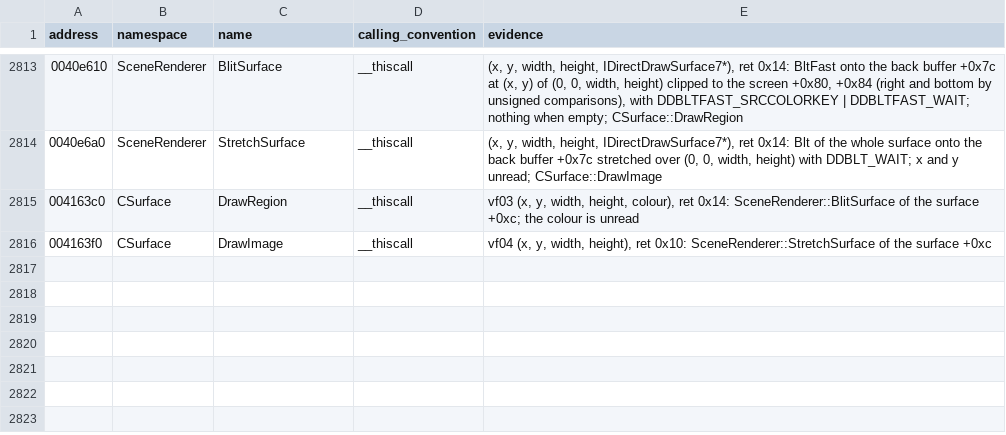
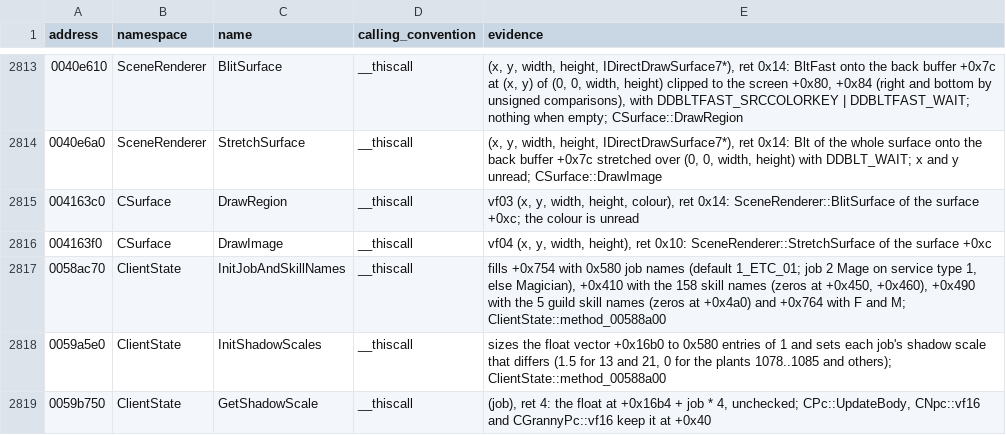
Before and after one commit to keyehzy/ragexe, a TSV file: analysis/labels/inferred.functions.tsv, drawn as a sheet; only a part is shown, gaps mark what is left out; the diff names each change by its address in the sheet, - before the commit and + after, or states it on an @@ line.

```diff
--- a/analysis/labels/inferred.functions.tsv
+++ b/analysis/labels/inferred.functions.tsv
+row 2817: 0058ac70 | ClientState | InitJobAndSkillNames | __thiscall | fills +0x754 with 0x580 job names (default 1_ETC_01; job 2 Mage on service type 1, else Magician), +0x410 with the 158 skill names (zeros at +0x450, +0x460), +0x490 with the 5 guild skill names (zeros at +0x4a0) and +0x764 with F and M; ClientState::method_00588a00
+row 2818: 0059a5e0 | ClientState | InitShadowScales | __thiscall | sizes the float vector +0x16b0 to 0x580 entries of 1 and sets each job's shadow scale that differs (1.5 for 13 and 21, 0 for the plants 1078..1085 and others); ClientState::method_00588a00
+row 2819: 0059b750 | ClientState | GetShadowScale | __thiscall | (job), ret 4: the float at +0x16b4 + job * 4, unchecked; CPc::UpdateBody, CNpc::vf16 and CGrannyPc::vf16 keep it at +0x40
```
Also changed, not shown: analysis/exports/Ragexe.exe.layouts.tsv, analysis/labels/inferred.data.tsv, 18 other files.
